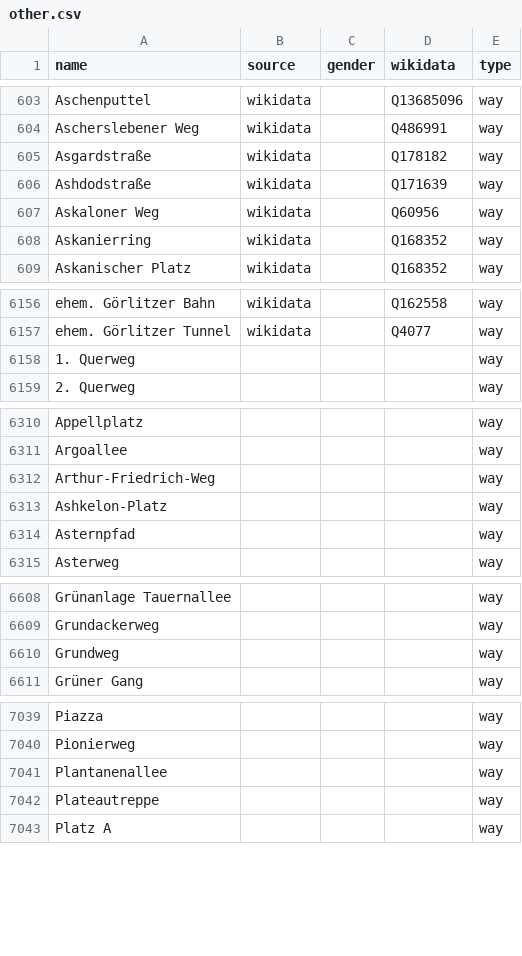
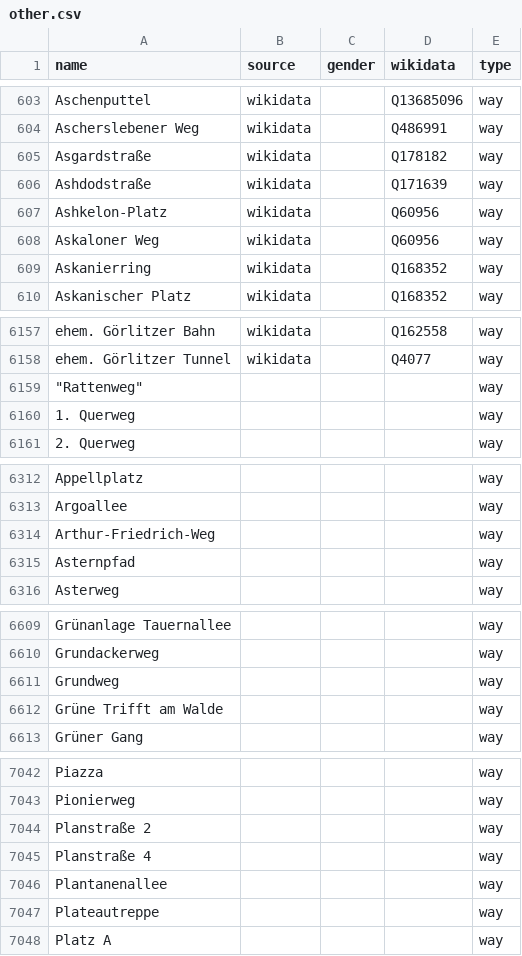
Before and after one commit to EqualStreetNames/equalstreetnames-berlin, a CSV file: data/other.csv, drawn as a sheet; only a part is shown, gaps mark what is left out; removed rows and columns are numbered as before the commit, all else as after; the diff covers the shown part only; the diff names each change by its address in the sheet, - before the commit and + after, or states it on an @@ line.

```diff
--- a/data/other.csv
+++ b/data/other.csv
+row 607: Ashkelon-Platz | wikidata |  | Q60956 | way
+row 6159: "Rattenweg" |  |  |  | way
-row 6313: Ashkelon-Platz |  |  |  | way
+row 6612: Grüne Trifft am Walde |  |  |  | way
+row 7044: Planstraße 2 |  |  |  | way
+row 7045: Planstraße 4 |  |  |  | way
```
Also changed, not shown: 4 added rows and 3 removed rows elsewhere in this file, data/gender.csv, 3 other files.
